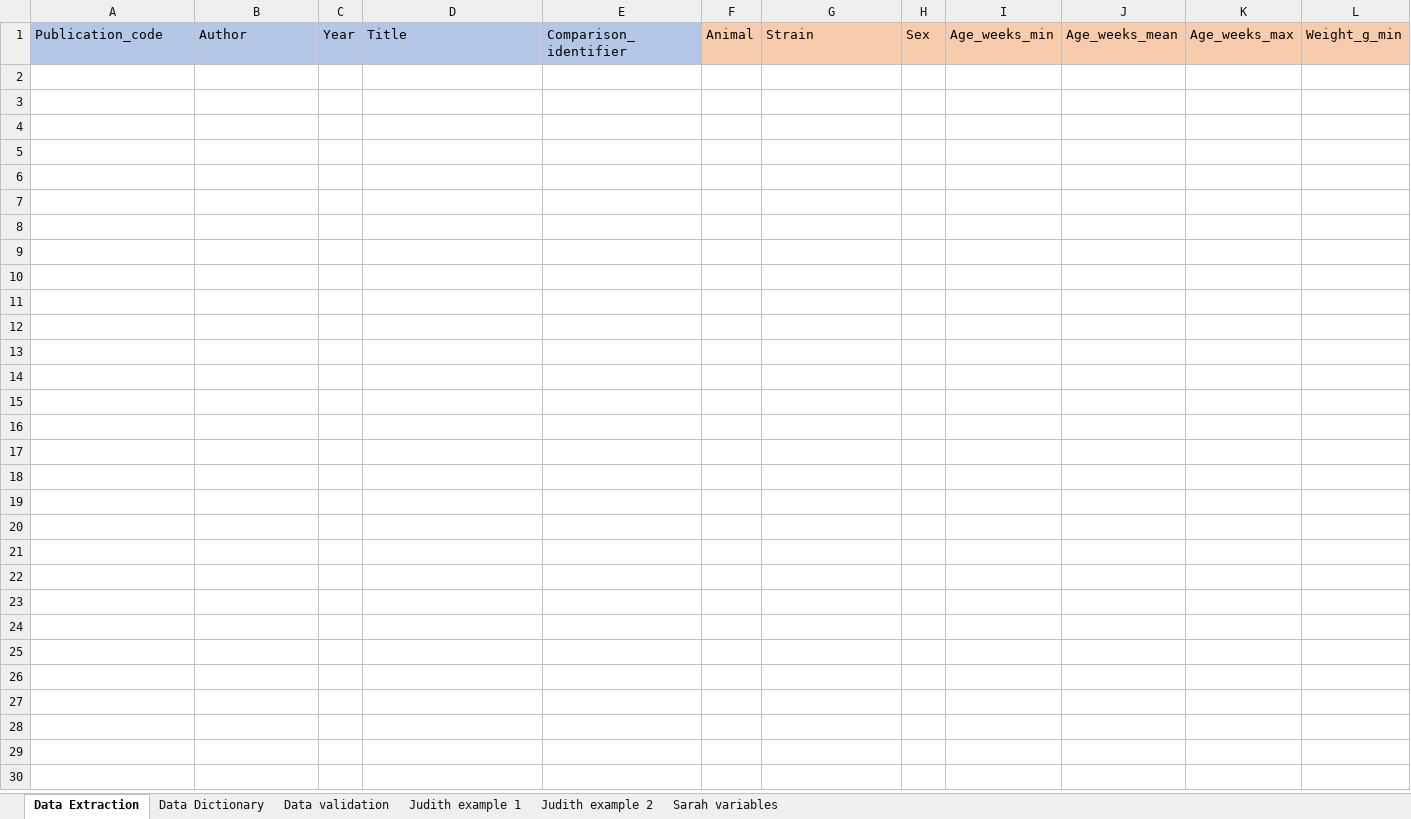
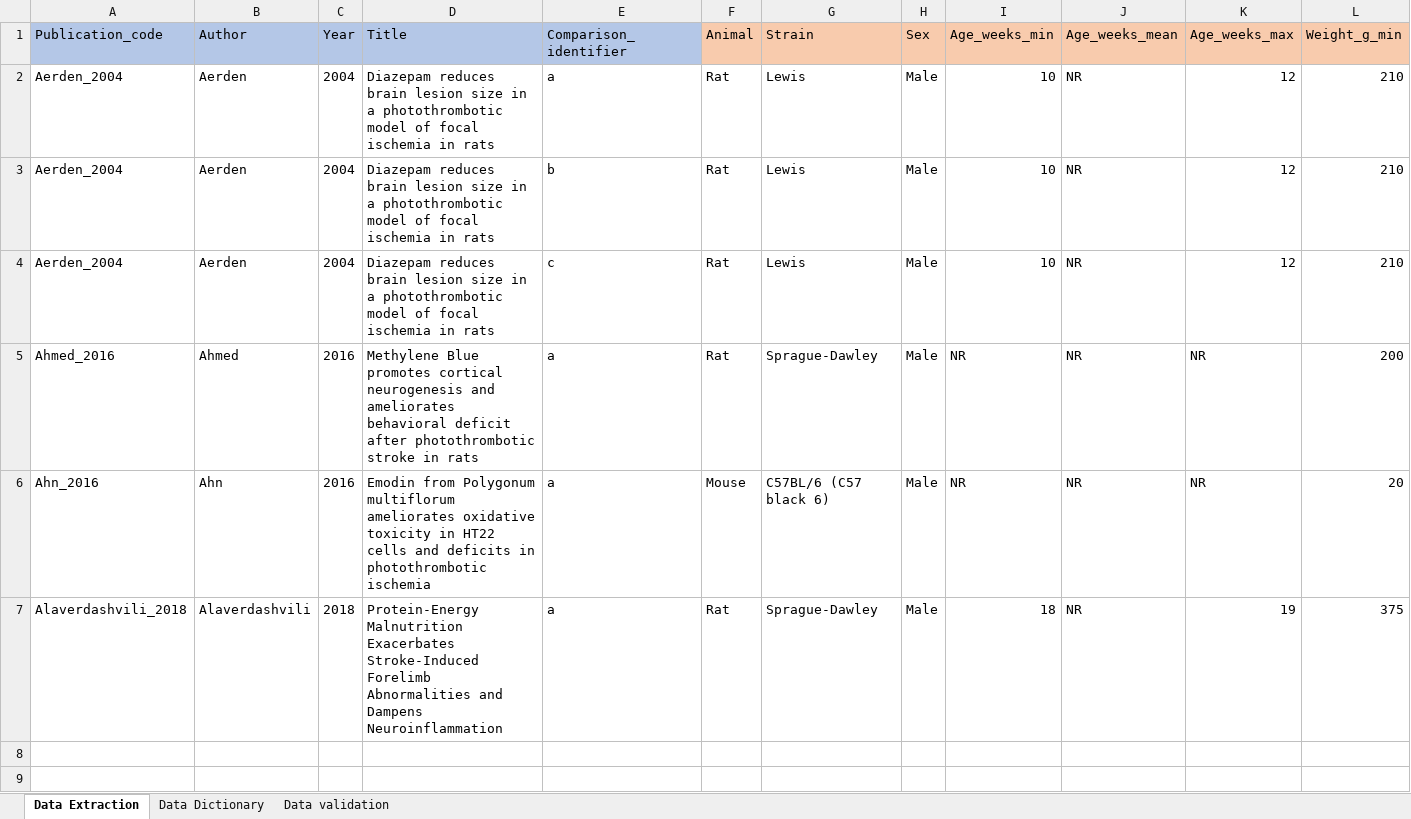
Before and after one commit to A-M-Russell/Rose-Bengal-Stroke-Treatment-Efficacy-Review, an Excel workbook: Russell Data Extraction Rose Bengal.xlsx, sheet Data Extraction, drawn as a sheet; only a part is shown; the shorter side is filled out with more unchanged rows; values as stored, in another font and other column widths than the file's, no borders; removed rows and columns are numbered as before the commit, all else as after; rows hold the shown columns only; the diff names each change by its address in the sheet, - before the commit and + after, or states it on an @@ line.

```diff
--- a/Russell Data Extraction Rose Bengal.xlsx (sheet Data Extraction)
+++ b/Russell Data Extraction Rose Bengal.xlsx (sheet Data Extraction)
-sheet tab: Judith example 1
-sheet tab: Judith example 2
-sheet tab: Sarah variables
-row 2: (empty)
-row 3: (empty)
-row 4: (empty)
-row 5: (empty)
-row 6: (empty)
-row 7: (empty)
+row 2: Aerden_2004 | Aerden | 2004 | Diazepam reduces brain lesion size in a photothrombotic model of focal ischemia in rats | a | Rat | Lewis | Male | 10 | NR | 12 | 210
+row 3: Aerden_2004 | Aerden | 2004 | Diazepam reduces brain lesion size in a photothrombotic model of focal ischemia in rats | b | Rat | Lewis | Male | 10 | NR | 12 | 210
+row 4: Aerden_2004 | Aerden | 2004 | Diazepam reduces brain lesion size in a photothrombotic model of focal ischemia in rats | c | Rat | Lewis | Male | 10 | NR | 12 | 210
+row 5: Ahmed_2016 | Ahmed | 2016 | Methylene Blue promotes cortical neurogenesis and ameliorates behavioral deficit after photothrombotic stroke in rats | a | Rat | Sprague-Dawley | Male | NR | NR | NR | 200
+row 6: Ahn_2016 | Ahn | 2016 | Emodin from Polygonum multiflorum ameliorates oxidative toxicity in HT22 cells and deficits in photothrombotic ischemia | a | Mouse | C57BL/6 (C57 black 6) | Male | NR | NR | NR | 20
+row 7: Alaverdashvili_2018 | Alaverdashvili | 2018 | Protein-Energy Malnutrition Exacerbates Stroke-Induced Forelimb Abnormalities and Dampens Neuroinflammation | a | Rat | Sprague-Dawley | Male | 18 | NR | 19 | 375
```
Also changed, not shown: sheet Data Dictionary, sheet Data validation.
